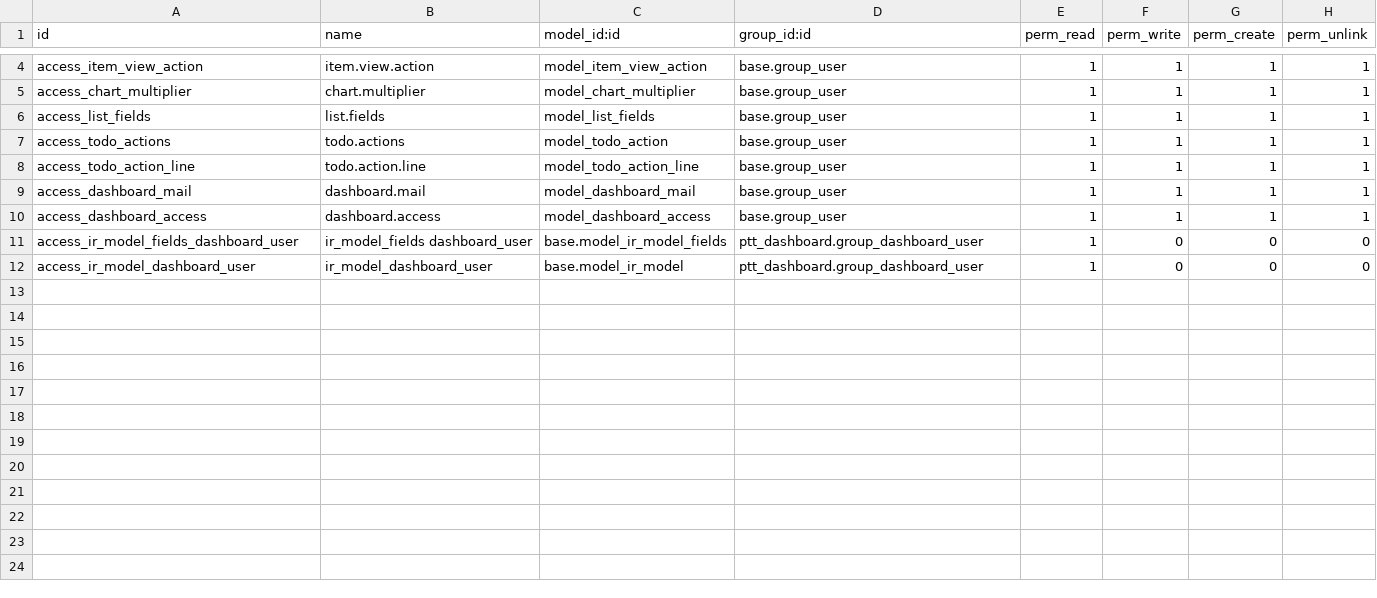
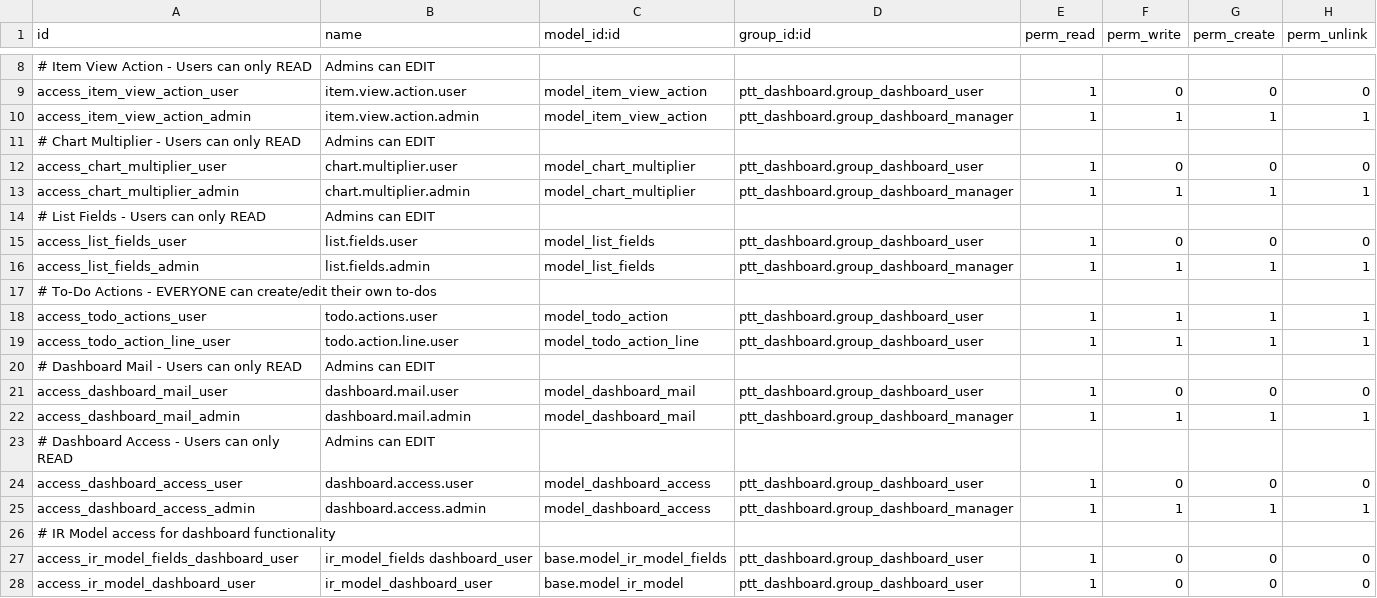
Before and after one commit to IToldegloryventures/Party-Time-Odoo, a CSV file: addons/ptt_dashboard/security/ir.model.access.csv, drawn as a sheet; only a part is shown, gaps mark what is left out; addresses are those after the commit; the diff covers the shown part only; the diff names each change by its address in the sheet, - before the commit and + after, or states it on an @@ line.

Commit message:
Restrict dashboard editing to admins only - users can view but not modify

```diff
--- a/addons/ptt_dashboard/security/ir.model.access.csv
+++ b/addons/ptt_dashboard/security/ir.model.access.csv
+row 8: # Item View Action - Users can only READ | Admins can EDIT
+row 9: access_item_view_action_user | item.view.action.user | model_item_view_action | ptt_dashboard.group_dashboard_user | 1 | 0 | 0 | 0
-A10 (id): access_item_view_action
+A10 (id): access_item_view_action_admin
-B10 (name): item.view.action
+B10 (name): item.view.action.admin
-D10 (group_id:id): base.group_user
+D10 (group_id:id): ptt_dashboard.group_dashboard_manager
+row 11: # Chart Multiplier - Users can only READ | Admins can EDIT
+row 12: access_chart_multiplier_user | chart.multiplier.user | model_chart_multiplier | ptt_dashboard.group_dashboard_user | 1 | 0 | 0 | 0
-A13 (id): access_chart_multiplier
+A13 (id): access_chart_multiplier_admin
-B13 (name): chart.multiplier
+B13 (name): chart.multiplier.admin
-D13 (group_id:id): base.group_user
+D13 (group_id:id): ptt_dashboard.group_dashboard_manager
+row 14: # List Fields - Users can only READ | Admins can EDIT
+row 15: access_list_fields_user | list.fields.user | model_list_fields | ptt_dashboard.group_dashboard_user | 1 | 0 | 0 | 0
-A16 (id): access_list_fields
+A16 (id): access_list_fields_admin
-B16 (name): list.fields
+B16 (name): list.fields.admin
-D16 (group_id:id): base.group_user
+D16 (group_id:id): ptt_dashboard.group_dashboard_manager
+row 17: # To-Do Actions - EVERYONE can create/edit their own to-dos
-A18 (id): access_todo_actions
+A18 (id): access_todo_actions_user
-B18 (name): todo.actions
+B18 (name): todo.actions.user
-D18:D19 (group_id:id): base.group_user
+D18:D19 (group_id:id): ptt_dashboard.group_dashboard_user
-A19 (id): access_todo_action_line
+A19 (id): access_todo_action_line_user
-B19 (name): todo.action.line
+B19 (name): todo.action.line.user
+row 20: # Dashboard Mail - Users can only READ | Admins can EDIT
+row 21: access_dashboard_mail_user | dashboard.mail.user | model_dashboard_mail | ptt_dashboard.group_dashboard_user | 1 | 0 | 0 | 0
-A22 (id): access_dashboard_mail
+A22 (id): access_dashboard_mail_admin
-B22 (name): dashboard.mail
+B22 (name): dashboard.mail.admin
-D22 (group_id:id): base.group_user
+D22 (group_id:id): ptt_dashboard.group_dashboard_manager
+row 23: # Dashboard Access - Users can only READ | Admins can EDIT
+row 24: access_dashboard_access_user | dashboard.access.user | model_dashboard_access | ptt_dashboard.group_dashboard_user | 1 | 0 | 0 | 0
-A25 (id): access_dashboard_access
+A25 (id): access_dashboard_access_admin
-B25 (name): dashboard.access
+B25 (name): dashboard.access.admin
-D25 (group_id:id): base.group_user
+D25 (group_id:id): ptt_dashboard.group_dashboard_manager
+row 26: # IR Model access for dashboard functionality
```
Also changed, not shown: 4 added rows and 6 edited cells elsewhere in this file.
